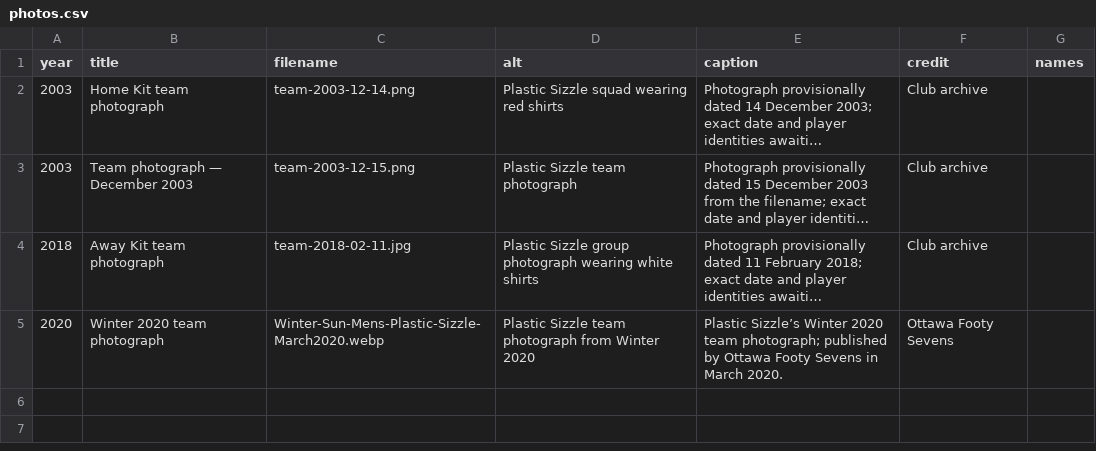
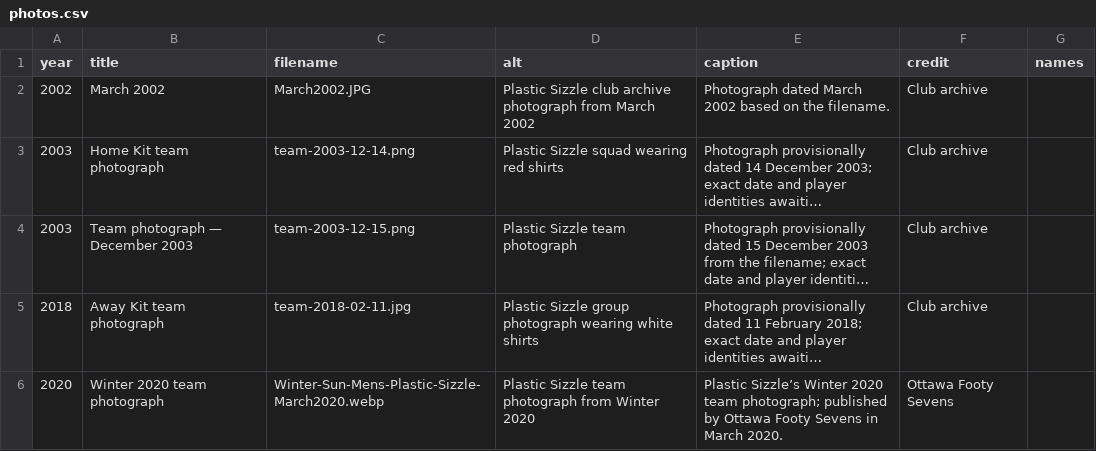
Before and after one commit to akarseras/plastic-sizzle, a CSV file: data/photos.csv, drawn as a sheet; long unchanged cells end in …; the diff names each change by its address in the sheet, - before the commit and + after, or states it on an @@ line.

Commit message:
Add March 2002 photograph to gallery

```diff
--- a/data/photos.csv
+++ b/data/photos.csv
+row 2: 2002 | March 2002 | March2002.JPG | Plastic Sizzle club archive photograph from March 2002 | Photograph dated March 2002 based on the filename. | Club archive
```
